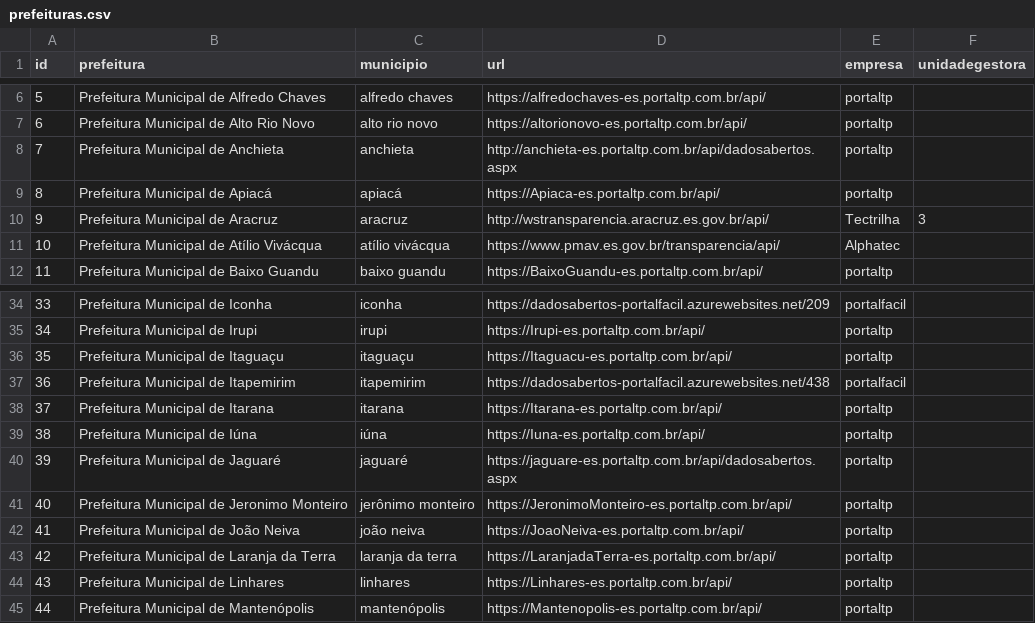
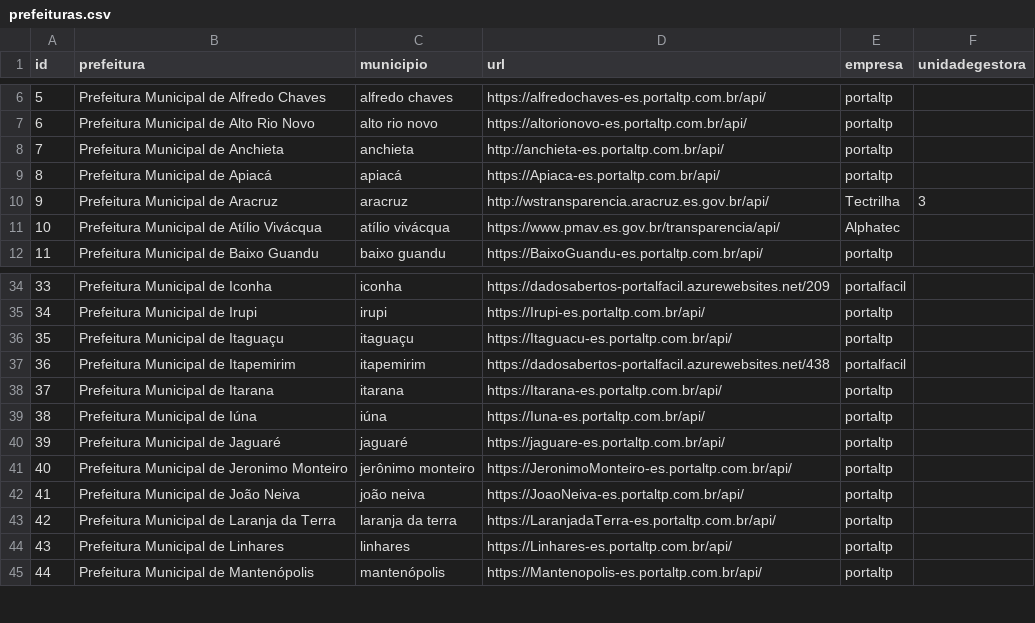
Before and after one commit to gmerisio/gmJulius, a CSV file: data/prefeituras.csv, drawn as a sheet; only a part is shown, gaps mark what is left out.

Commit message:
Portaltp alterações

```diff
--- a/data/prefeituras.csv
+++ b/data/prefeituras.csv
@@ -7,3 +7,3 @@ id,prefeitura,municipio,url,empresa,unidadegestora
 6,Prefeitura Municipal de Alto Rio Novo,alto rio novo,https://altorionovo-es.portaltp.com.br/api/,portaltp,
-7,Prefeitura Municipal de Anchieta,anchieta,http://anchieta-es.portaltp.com.br/api/dadosabertos.aspx,portaltp,
+7,Prefeitura Municipal de Anchieta,anchieta,http://anchieta-es.portaltp.com.br/api/,portaltp,
 8,Prefeitura Municipal de Apiacá,apiacá,https://Apiaca-es.portaltp.com.br/api/,portaltp,
@@ -39,3 +39,3 @@ id,prefeitura,municipio,url,empresa,unidadegestora
 38,Prefeitura Municipal de Iúna,iúna,https://Iuna-es.portaltp.com.br/api/,portaltp,
-39,Prefeitura Municipal de Jaguaré,jaguaré,https://jaguare-es.portaltp.com.br/api/dadosabertos.aspx,portaltp,
+39,Prefeitura Municipal de Jaguaré,jaguaré,https://jaguare-es.portaltp.com.br/api/,portaltp,
 40,Prefeitura Municipal de Jeronimo Monteiro,jerônimo monteiro,https://JeronimoMonteiro-es.portaltp.com.br/api/,portaltp,
```
Also changed, not shown: 4 other files.
